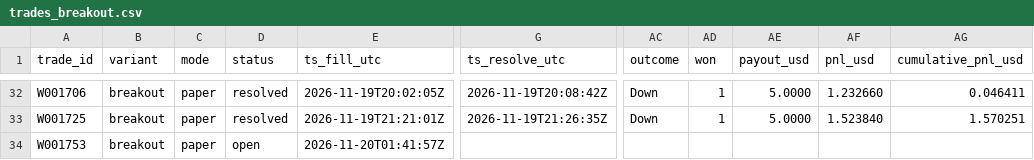
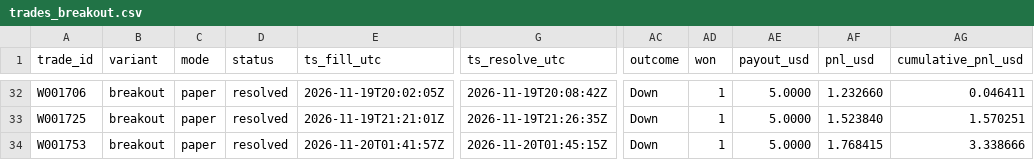
Before and after one commit to michaeldeuchar-dotcom/btc5m-paper-bot, a CSV file: data/week1/trades_breakout.csv, drawn as a sheet; only a part is shown, gaps mark what is left out; the diff names each change by its address in the sheet, - before the commit and + after, or states it on an @@ line.

```diff
--- a/data/week1/trades_breakout.csv
+++ b/data/week1/trades_breakout.csv
-D34 (status): open
+D34 (status): resolved
-G34 (ts_resolve_utc): (empty)
+G34 (ts_resolve_utc): 2026-11-20T01:45:15Z
-AC34 (outcome): (empty)
+AC34 (outcome): Down
-AD34 (won): (empty)
+AD34 (won): 1
-AE34 (payout_usd): (empty)
+AE34 (payout_usd): 5.0000
-AF34 (pnl_usd): (empty)
+AF34 (pnl_usd): 1.768415
-AG34 (cumulative_pnl_usd): (empty)
+AG34 (cumulative_pnl_usd): 3.338666
```
Also changed, not shown: data/week1/trades_legacy_fixed.csv, data/week1/trades_main_minfill.csv, 7 other files.
